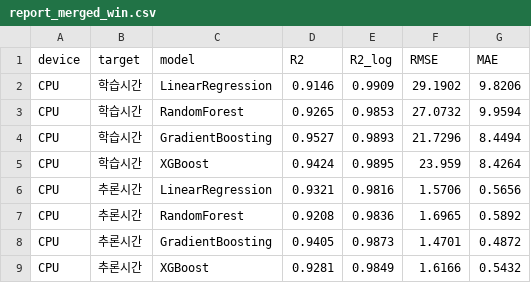
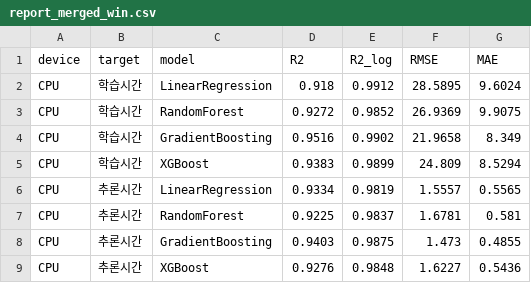
Before and after one commit to iSysLab/ai-simulator, a CSV file: results/report_merged_win.csv, drawn as a sheet; only a part is shown; the diff covers the shown part only.

```diff
--- a/results/report_merged_win.csv
+++ b/results/report_merged_win.csv
@@ -1,9 +1,9 @@
 device,target,model,R2,R2_log,RMSE,MAE
-CPU,학습시간,LinearRegression,0.9146,0.9909,29.1902,9.8206
-CPU,학습시간,RandomForest,0.9265,0.9853,27.0732,9.9594
-CPU,학습시간,GradientBoosting,0.9527,0.9893,21.7296,8.4494
-CPU,학습시간,XGBoost,0.9424,0.9895,23.959,8.4264
-CPU,추론시간,LinearRegression,0.9321,0.9816,1.5706,0.5656
-CPU,추론시간,RandomForest,0.9208,0.9836,1.6965,0.5892
-CPU,추론시간,GradientBoosting,0.9405,0.9873,1.4701,0.4872
-CPU,추론시간,XGBoost,0.9281,0.9849,1.6166,0.5432
+CPU,학습시간,LinearRegression,0.918,0.9912,28.5895,9.6024
+CPU,학습시간,RandomForest,0.9272,0.9852,26.9369,9.9075
+CPU,학습시간,GradientBoosting,0.9516,0.9902,21.9658,8.349
+CPU,학습시간,XGBoost,0.9383,0.9899,24.809,8.5294
+CPU,추론시간,LinearRegression,0.9334,0.9819,1.5557,0.5565
+CPU,추론시간,RandomForest,0.9225,0.9837,1.6781,0.581
+CPU,추론시간,GradientBoosting,0.9403,0.9875,1.473,0.4855
+CPU,추론시간,XGBoost,0.9276,0.9848,1.6227,0.5436
```
Also changed, not shown: 38 edited cells elsewhere in this file, results/report_merged_mac.csv, 3 other files.
